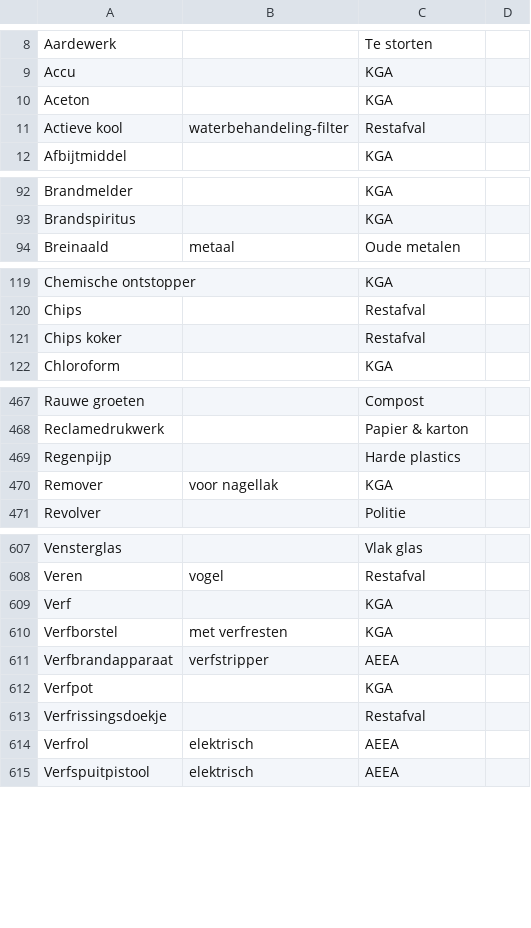
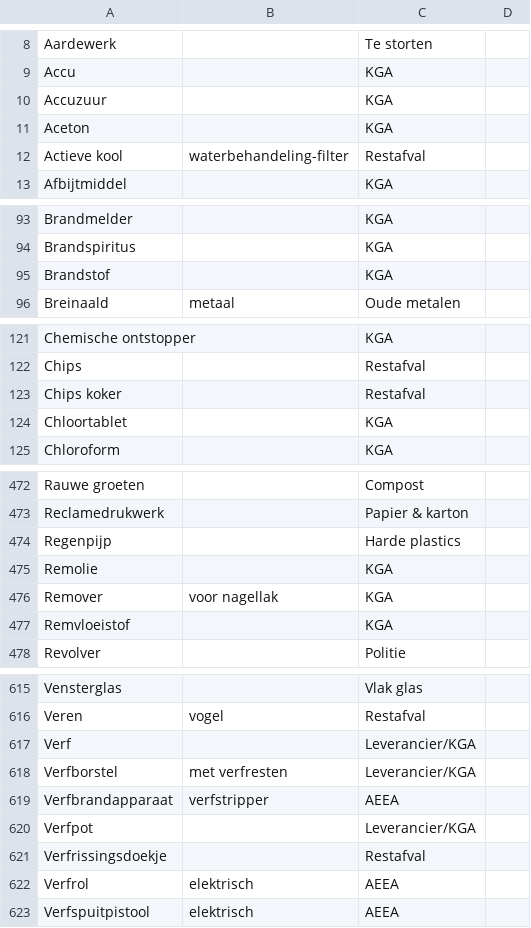
Before and after one commit to hapytex/afvalalfabet, a CSV file: data/data.csv, drawn as a sheet; only a part is shown, gaps mark what is left out; the diff covers the shown part only.

Commit message:
added extra KGA entries

```diff
--- a/data/data.csv
+++ b/data/data.csv
@@ -9,2 +9,3 @@ Aardewerk,,Te storten,
 Accu,,KGA,
+Accuzuur,,KGA,
 Aceton,,KGA,
@@ -93,2 +94,3 @@ Brandmelder,,KGA,
 Brandspiritus,,KGA,
+Brandstof,,KGA,
 Breinaald,metaal,Oude metalen,
@@ -121,2 +123,3 @@ Chips,,Restafval,
 Chips koker,,Restafval,
+Chloortablet,,KGA,
 Chloroform,,KGA,
@@ -469,3 +474,5 @@ Reclamedrukwerk,,Papier & karton,
 Regenpijp,,Harde plastics,
+Remolie,,KGA,
 Remover,voor nagellak,KGA,
+Remvloeistof,,KGA,
 Revolver,,Politie,
@@ -608,6 +616,6 @@ Vensterglas,,Vlak glas,
 Veren,vogel,Restafval,
-Verf,,KGA,
-Verfborstel,met verfresten,KGA,
+Verf,,Leverancier/KGA,
+Verfborstel,met verfresten,Leverancier/KGA,
 Verfbrandapparaat,verfstripper,AEEA,
-Verfpot,,KGA,
+Verfpot,,Leverancier/KGA,
 Verfrissingsdoekje,,Restafval,
```
Also changed, not shown: 4 added rows and 6 edited cells elsewhere in this file, data/synonyms.csv.
